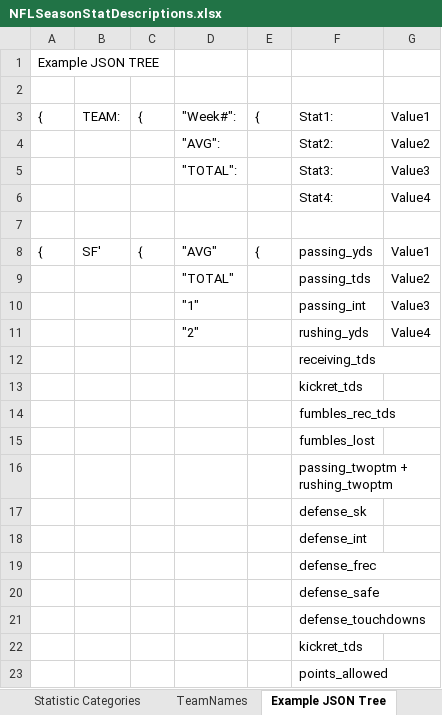
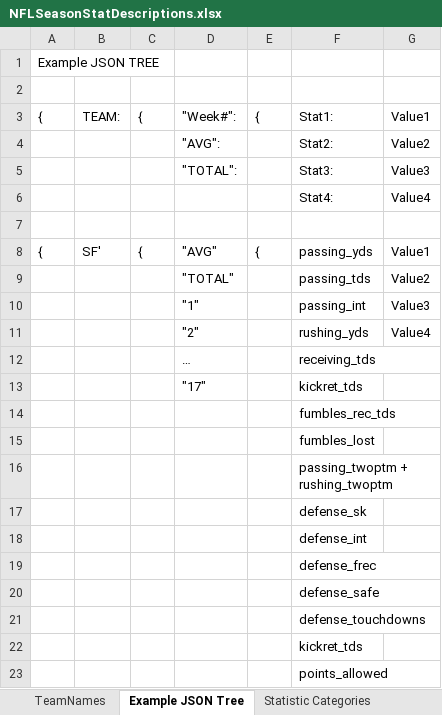
Before and after one commit to christopherfan/IOLab_Project4, an Excel workbook: Data/NFLSeasonStatDescriptions.xlsx, sheet Example JSON Tree, drawn as a sheet; values as stored, in another font and other column widths than the file's, no borders; the diff names each change by its address in the sheet, - before the commit and + after, or states it on an @@ line.

```diff
--- a/Data/NFLSeasonStatDescriptions.xlsx (sheet Example JSON Tree)
+++ b/Data/NFLSeasonStatDescriptions.xlsx (sheet Example JSON Tree)
@@ sheet tab order changed: TeamNames | Example JSON Tree | Statistic Categories @@
-D12: (empty)
+D12: …
-D13: (empty)
+D13: "17"
```
Also changed, not shown: 1 other file.
